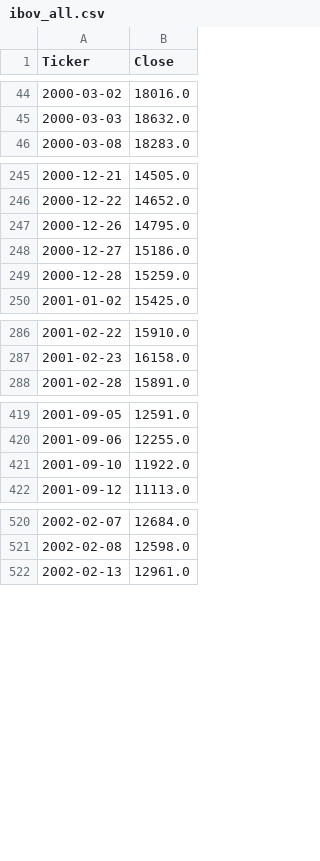
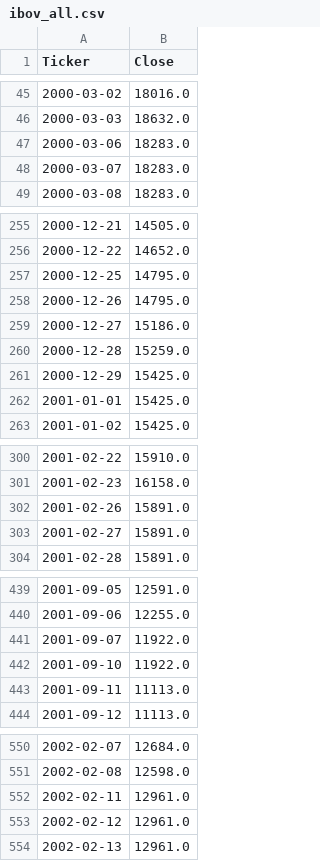
Before and after one commit to PaulaPerazzo/Deep-Gym-Trading, a CSV file: data/ibov_all.csv, drawn as a sheet; only a part is shown, gaps mark what is left out; the diff covers the shown part only; the diff names each change by its address in the sheet, - before the commit and + after, or states it on an @@ line.

```diff
--- a/data/ibov_all.csv
+++ b/data/ibov_all.csv
+row 47: 2000-03-06 | 18283.0
+row 48: 2000-03-07 | 18283.0
+row 257: 2000-12-25 | 14795.0
+row 261: 2000-12-29 | 15425.0
+row 262: 2001-01-01 | 15425.0
+row 302: 2001-02-26 | 15891.0
+row 303: 2001-02-27 | 15891.0
+row 441: 2001-09-07 | 11922.0
+row 443: 2001-09-11 | 11113.0
+row 552: 2002-02-11 | 12961.0
+row 553: 2002-02-12 | 12961.0
```
Also changed, not shown: 75 added rows elsewhere in this file, data/br_stocks_pandemic.csv, data/br_stocks_post-pandemic.csv, 5 other files.
